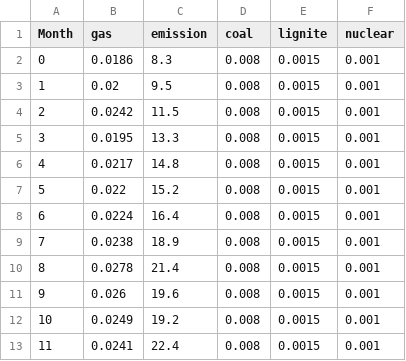
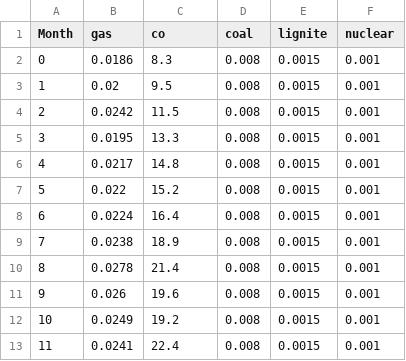
Before and after one commit to NOWUM/dmas, a CSV file: model/forecasts/data/monthly_generation_cost.csv, drawn as a sheet.

Commit message:
rename emission to co

```diff
--- a/model/forecasts/data/monthly_generation_cost.csv
+++ b/model/forecasts/data/monthly_generation_cost.csv
@@ -1,2 +1,2 @@
-Month,gas,emission,coal,lignite,nuclear
+Month,gas,co,coal,lignite,nuclear
 0,0.0186,8.3,0.008,0.0015,0.001
```
